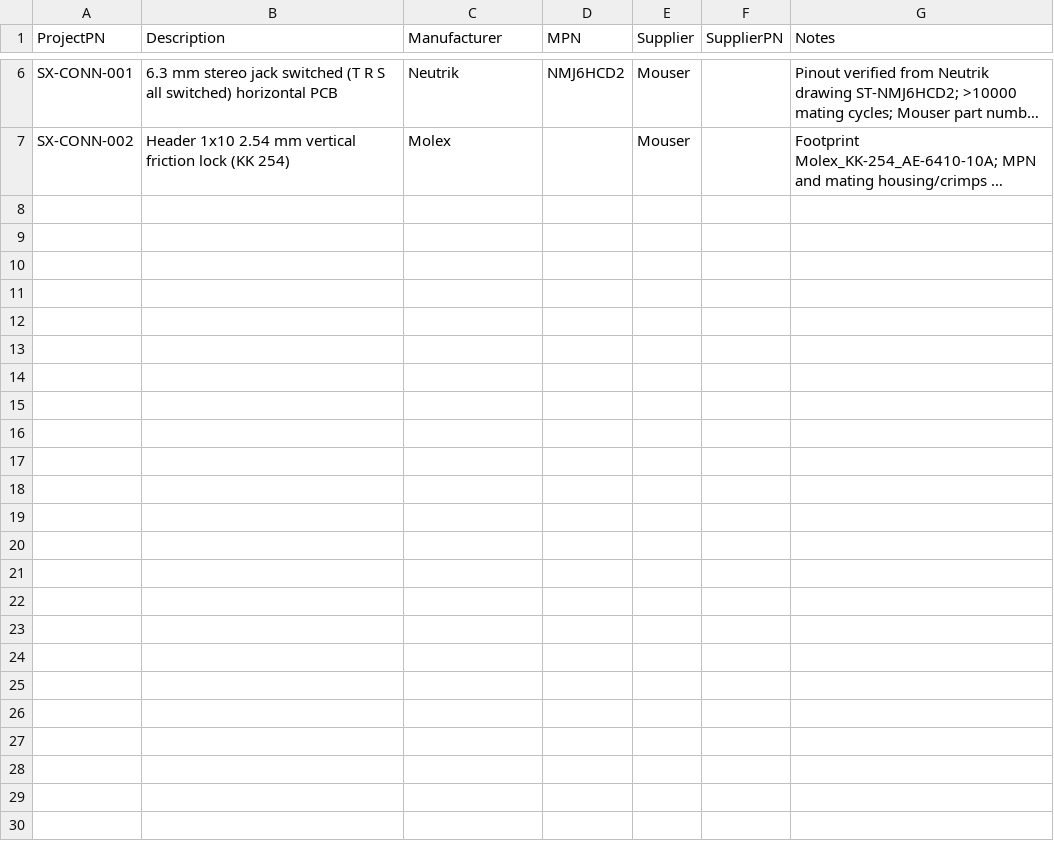
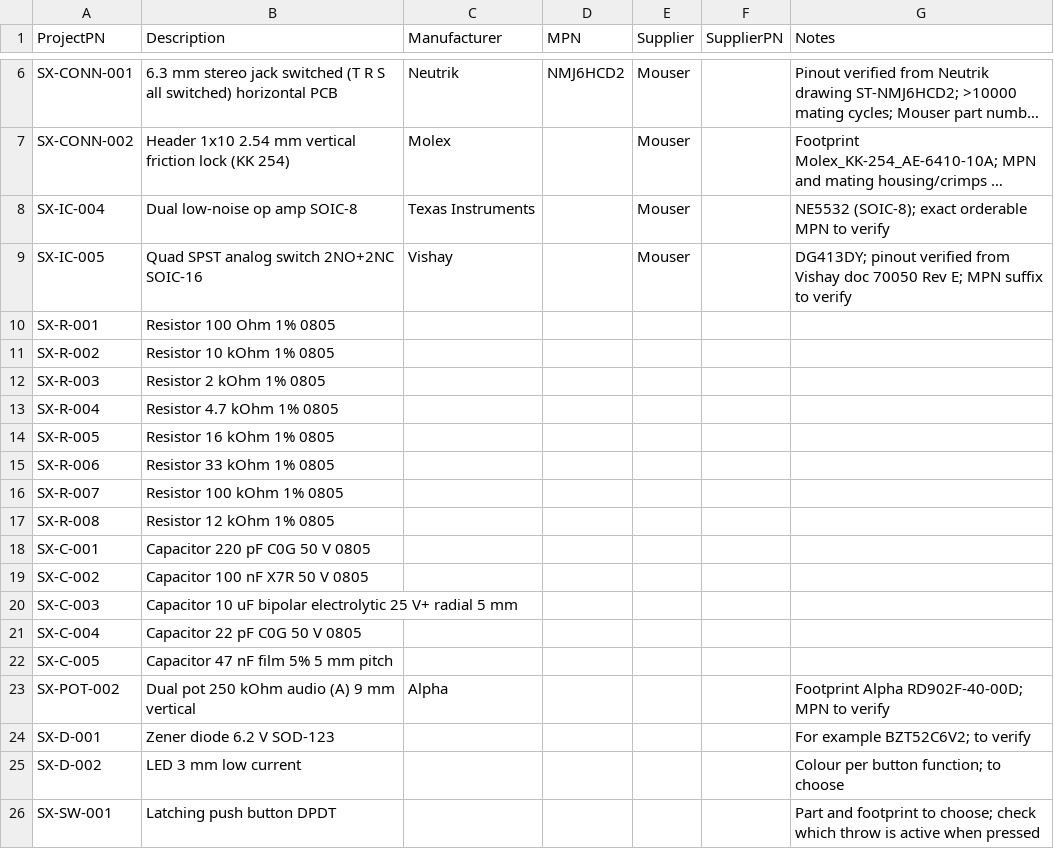
Before and after one commit to plektra/syntsamix, a CSV file: docs/parts.csv, drawn as a sheet; only a part is shown, gaps mark what is left out; long unchanged cells end in …; the diff names each change by its address in the sheet, - before the commit and + after, or states it on an @@ line.

```diff
--- a/docs/parts.csv
+++ b/docs/parts.csv
+row 8: SX-IC-004 | Dual low-noise op amp SOIC-8 | Texas Instruments |  | Mouser |  | NE5532 (SOIC-8); exact orderable MPN to verify
+row 9: SX-IC-005 | Quad SPST analog switch 2NO+2NC SOIC-16 | Vishay |  | Mouser |  | DG413DY; pinout verified from Vishay doc 70050 Rev E; MPN suffix to verify
+row 10: SX-R-001 | Resistor 100 Ohm 1% 0805
+row 11: SX-R-002 | Resistor 10 kOhm 1% 0805
+row 12: SX-R-003 | Resistor 2 kOhm 1% 0805
+row 13: SX-R-004 | Resistor 4.7 kOhm 1% 0805
+row 14: SX-R-005 | Resistor 16 kOhm 1% 0805
+row 15: SX-R-006 | Resistor 33 kOhm 1% 0805
+row 16: SX-R-007 | Resistor 100 kOhm 1% 0805
+row 17: SX-R-008 | Resistor 12 kOhm 1% 0805
+row 18: SX-C-001 | Capacitor 220 pF C0G 50 V 0805
+row 19: SX-C-002 | Capacitor 100 nF X7R 50 V 0805
+row 20: SX-C-003 | Capacitor 10 uF bipolar electrolytic 25 V+ radial 5 mm
+row 21: SX-C-004 | Capacitor 22 pF C0G 50 V 0805
+row 22: SX-C-005 | Capacitor 47 nF film 5% 5 mm pitch
+row 23: SX-POT-002 | Dual pot 250 kOhm audio (A) 9 mm vertical | Alpha |  |  |  | Footprint Alpha RD902F-40-00D; MPN to verify
+row 24: SX-D-001 | Zener diode 6.2 V SOD-123 |  |  |  |  | For example BZT52C6V2; to verify
+row 25: SX-D-002 | LED 3 mm low current |  |  |  |  | Colour per button function; to choose
+row 26: SX-SW-001 | Latching push button DPDT |  |  |  |  | Part and footprint to choose; check which throw is active when pressed
```
Also changed, not shown: 9 other files.
